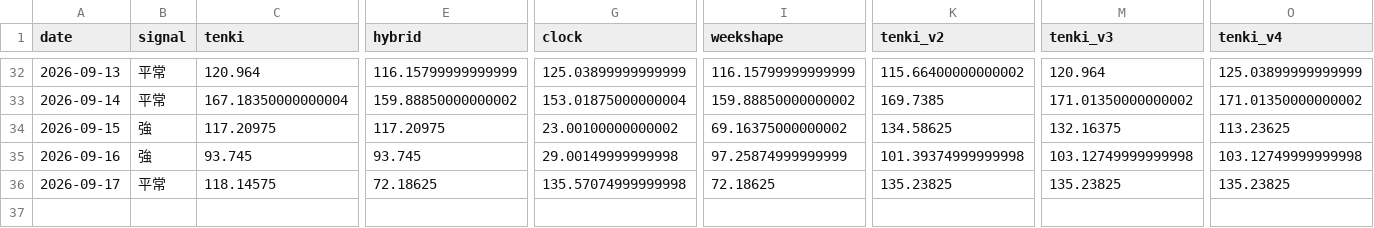
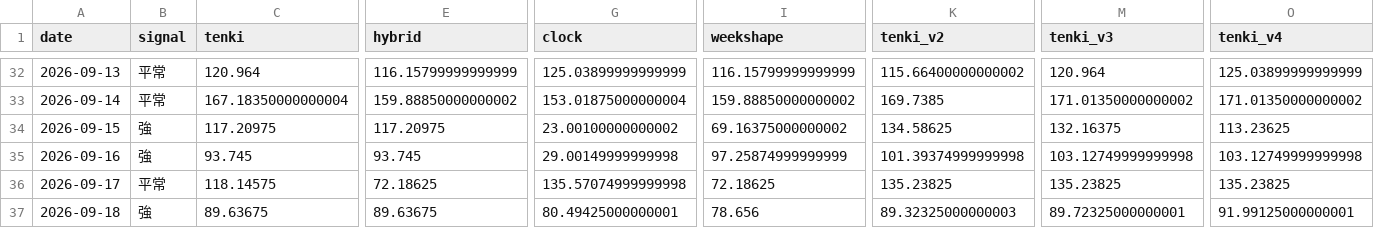
Before and after one commit to hsumiyoshi/lab, a CSV file: exp01_jepx/reports/forward_ledger.csv, drawn as a sheet; only a part is shown, gaps mark what is left out; rows hold the shown columns only; the diff names each change by its address in the sheet, - before the commit and + after, or states it on an @@ line.

```diff
--- a/exp01_jepx/reports/forward_ledger.csv
+++ b/exp01_jepx/reports/forward_ledger.csv
+row 37: 2026-09-18 | 強 | 89.63675 | 89.63675 | 80.49425000000001 | 78.656 | 89.32325000000003 | 89.72325000000001 | 91.99125000000001
```
Also changed, not shown: exp01_jepx/data/weather_actual.csv, 7 other files.
